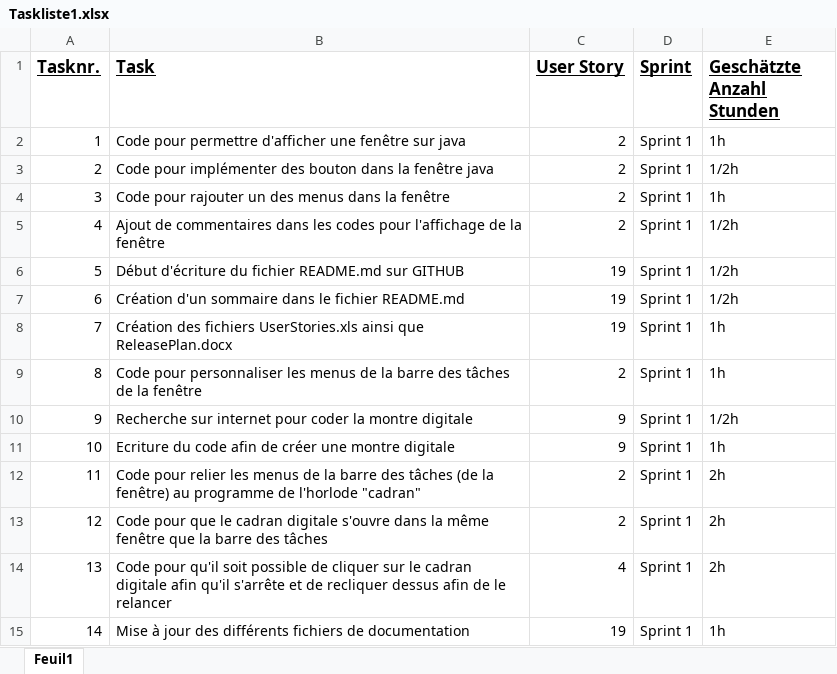
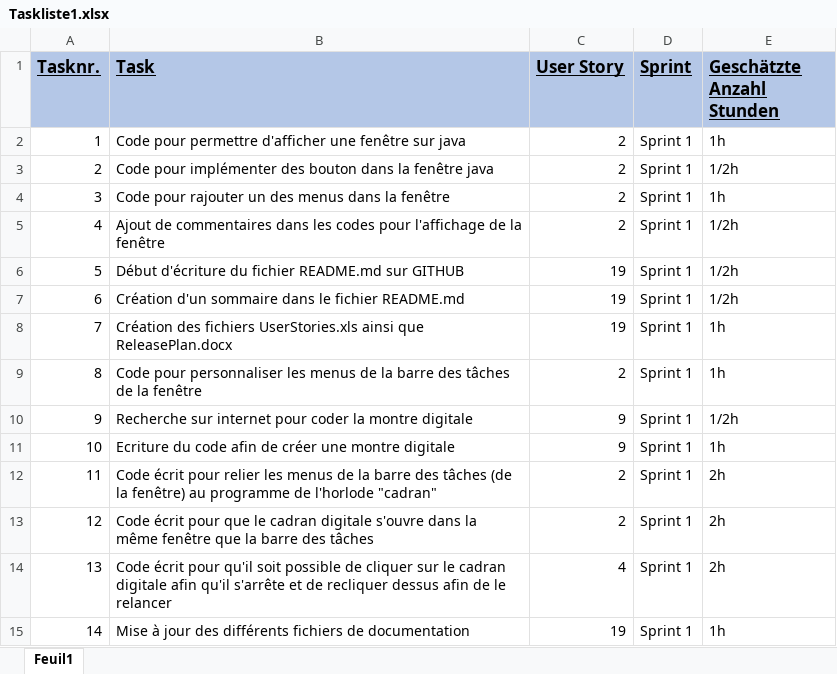
Before and after one commit to Nathan937/ProjectWatch, an Excel workbook: Documentation/Taskliste1.xlsx, sheet Feuil1, drawn as a sheet; values as stored, in another font and other column widths than the file's, no borders; the diff names each change by its address in the sheet, - before the commit and + after, or states it on an @@ line.

```diff
--- a/Documentation/Taskliste1.xlsx (sheet Feuil1)
+++ b/Documentation/Taskliste1.xlsx (sheet Feuil1)
-A1:E1 fill: none
+A1:E1 fill: #B4C7E7
-B12 (Task): Code pour relier…
+B12 (Task): Code écrit pour relier…
-B13 (Task): Code pour que…
+B13 (Task): Code écrit pour que…
-B14 (Task): Code pour qu'il…
+B14 (Task): Code écrit pour qu'il…
```
Also changed, not shown: Documentation/Taskliste2.xlsx, Documentation/UserStoriesExcel.xlsx, 1 other file.
